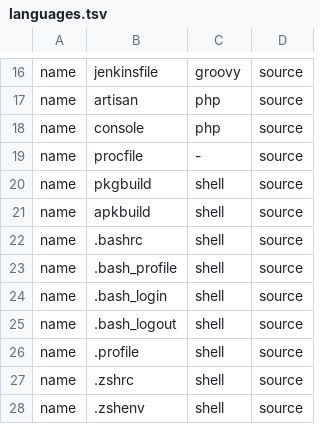
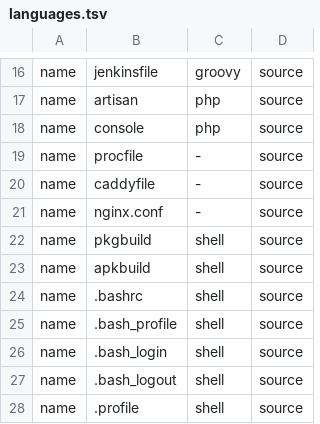
Before and after one commit to KlauroLabs/klauro-main, a TSV file: packages/analyzer-core/native/klauro-engine/data/languages.tsv, drawn as a sheet; only a part is shown, gaps mark what is left out; the shorter side is filled out with more unchanged rows; the diff names each change by its address in the sheet, - before the commit and + after, or states it on an @@ line.

```diff
--- a/packages/analyzer-core/native/klauro-engine/data/languages.tsv
+++ b/packages/analyzer-core/native/klauro-engine/data/languages.tsv
+row 20: name | caddyfile | - | source
+row 21: name | nginx.conf | - | source
```
Also changed, not shown: 1 other file.
